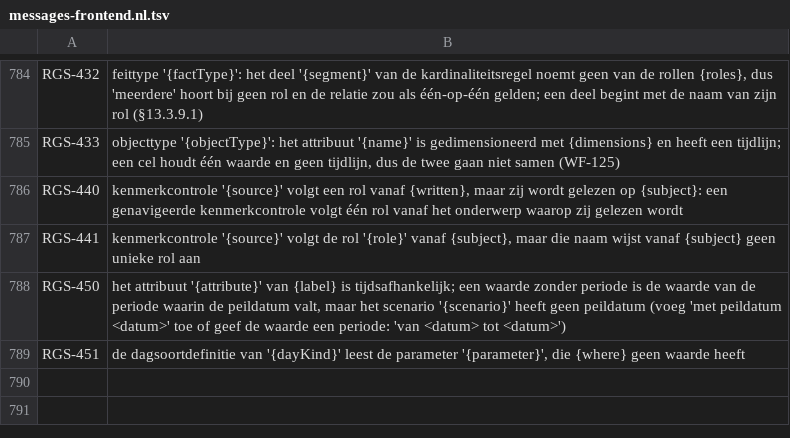
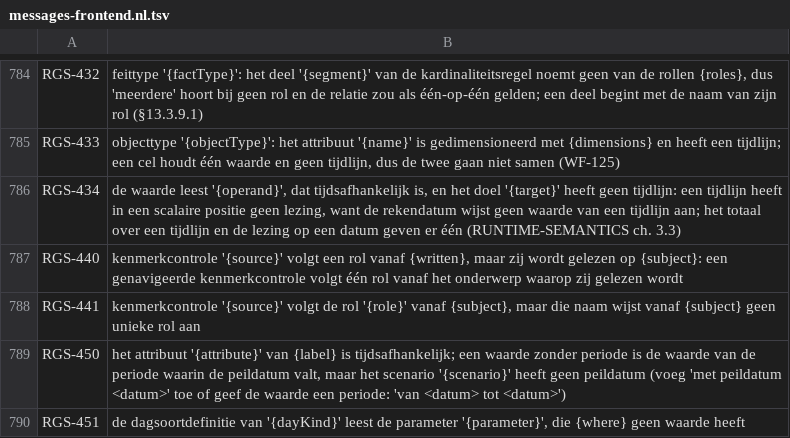
Before and after one commit to uchar-dev/uchar, a TSV file: frontends/regelspraak/src/main/resources/dev/uchar/regelspraak/message/messages-frontend.nl.tsv, drawn as a sheet; only a part is shown, gaps mark what is left out; the diff names each change by its address in the sheet, - before the commit and + after, or states it on an @@ line.

Commit message:
RuleChecker: een tijdsafhankelijke waarde in een scalaire positie is een fout
'Het loon moet berekend worden als het tarief' met een tarief voor elk
jaar, of met een eigen attribuut op een tijdlijn, passeerde frontend en
verifier; ref faalde, clingo weigerde de vertaling en Drools sloot de
golden uit. RUNTIME-SEMANTICS ch. 3.3 weigert een tijdlijn in een
scalaire positie: de rekendatum wijst geen waarde van een tijdlijn
aan. Een regel op een doel zonder tijdlijn die een tijdsafhankelijk
attribuut of parameter (of een som erover) als waarde leest, is nu
een ERROR (RGS-434); het totaal over een tijdlijn blijft. Een fixture
van QuantifierFoldTest die een som over een maandtijdlijn in een
scalair doel schreef, schrijft nu in een doel voor elke maand.

```diff
--- a/frontends/regelspraak/src/main/resources/dev/uchar/regelspraak/message/messages-frontend.nl.tsv
+++ b/frontends/regelspraak/src/main/resources/dev/uchar/regelspraak/message/messages-frontend.nl.tsv
+row 786: RGS-434 | de waarde leest '{operand}', dat tijdsafhankelijk is, en het doel '{target}' heeft geen tijdlijn: een tijdlijn heeft in een scalaire positie geen lezing, want de rekendatum wijst geen waarde van een tijdlijn aan; het totaal over een tijdlijn en de lezing op een datum geven er één (RUNTIME-SEMANTICS ch. 3.3)
```
Also changed, not shown: frontends/regelspraak/src/main/resources/dev/uchar/regelspraak/diagnostic-codes.tsv, frontends/regelspraak/src/main/resources/dev/uchar/regelspraak/message/messages-frontend.en.tsv, 3 other files.
